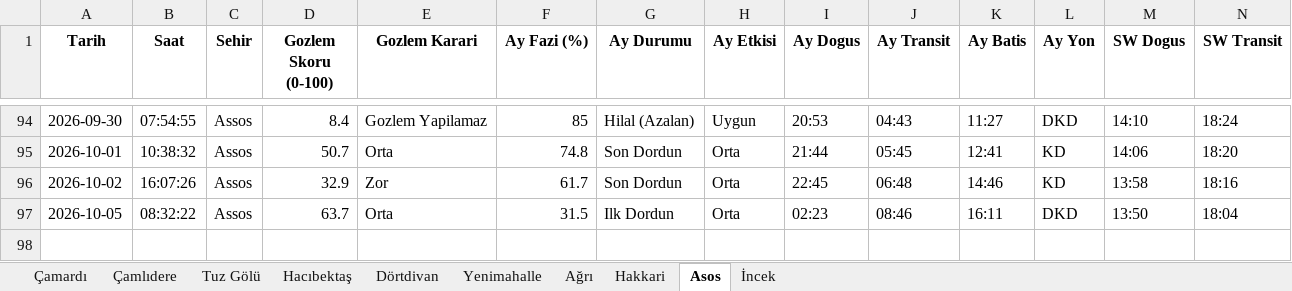
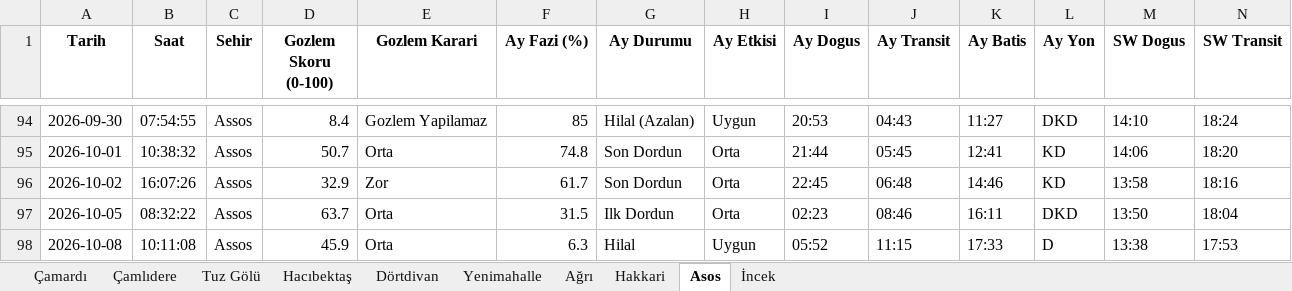
Before and after one commit to muhdogan-max/astro-gozlem, an Excel workbook: HavaTakip/astro_gozlem_verileri.xlsx, sheet Asos, drawn as a sheet; only a part is shown, gaps mark what is left out; values as stored, in another font and other column widths than the file's, no borders; rows hold the shown columns only; the diff names each change by its address in the sheet, - before the commit and + after, or states it on an @@ line.

```diff
--- a/HavaTakip/astro_gozlem_verileri.xlsx (sheet Asos)
+++ b/HavaTakip/astro_gozlem_verileri.xlsx (sheet Asos)
+row 98: 2026-10-08 | 10:11:08 | Assos | 45.9 | Orta | 6.3 | Hilal | Uygun | 05:52 | 11:15 | 17:33 | D | 13:38 | 17:53
```
Also changed, not shown: sheet Hakkari, sheet Dörtdivan, sheet İncek, sheet Çamardı, sheet Tuz Gölü, sheet Çamlıdere, 3 more sheets.
